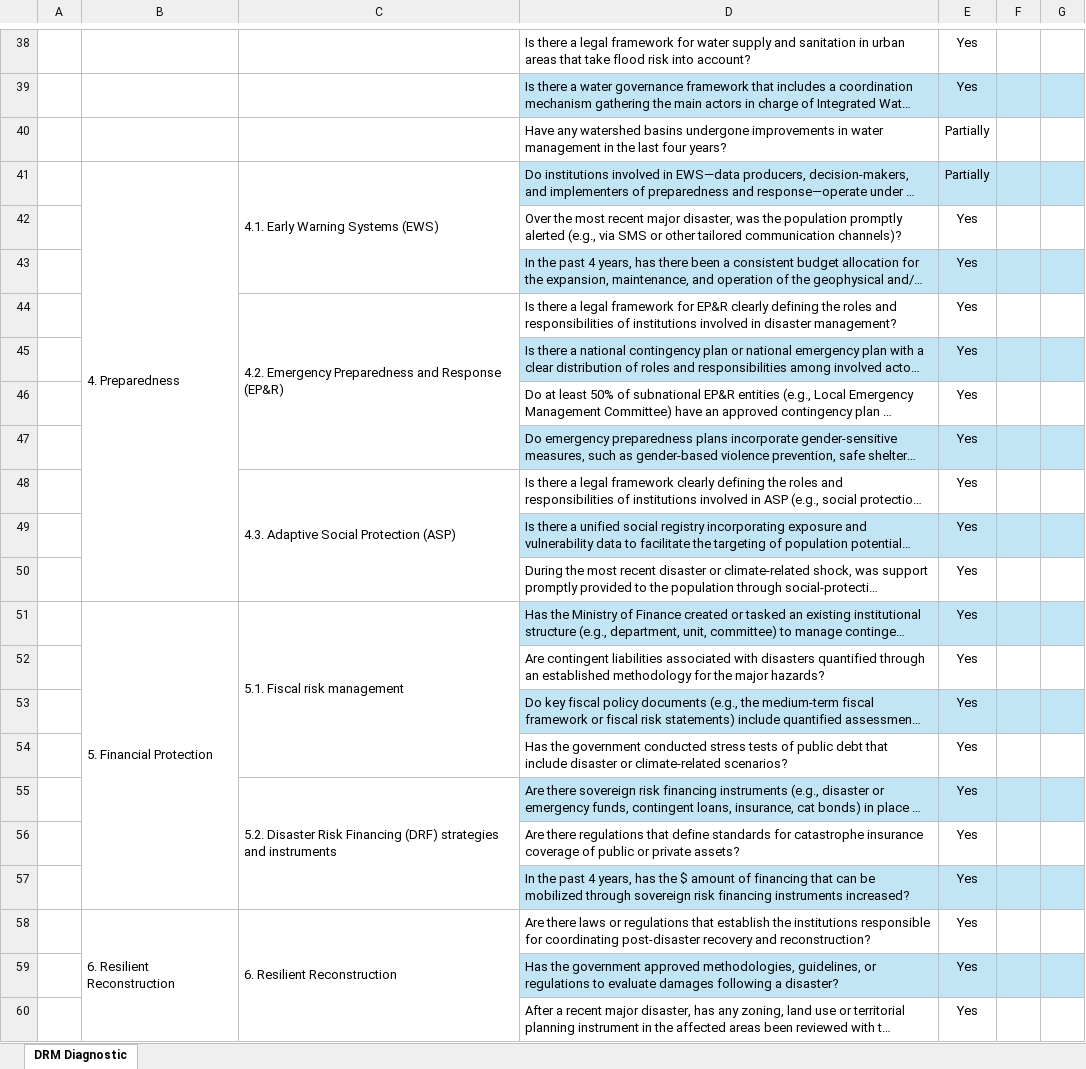
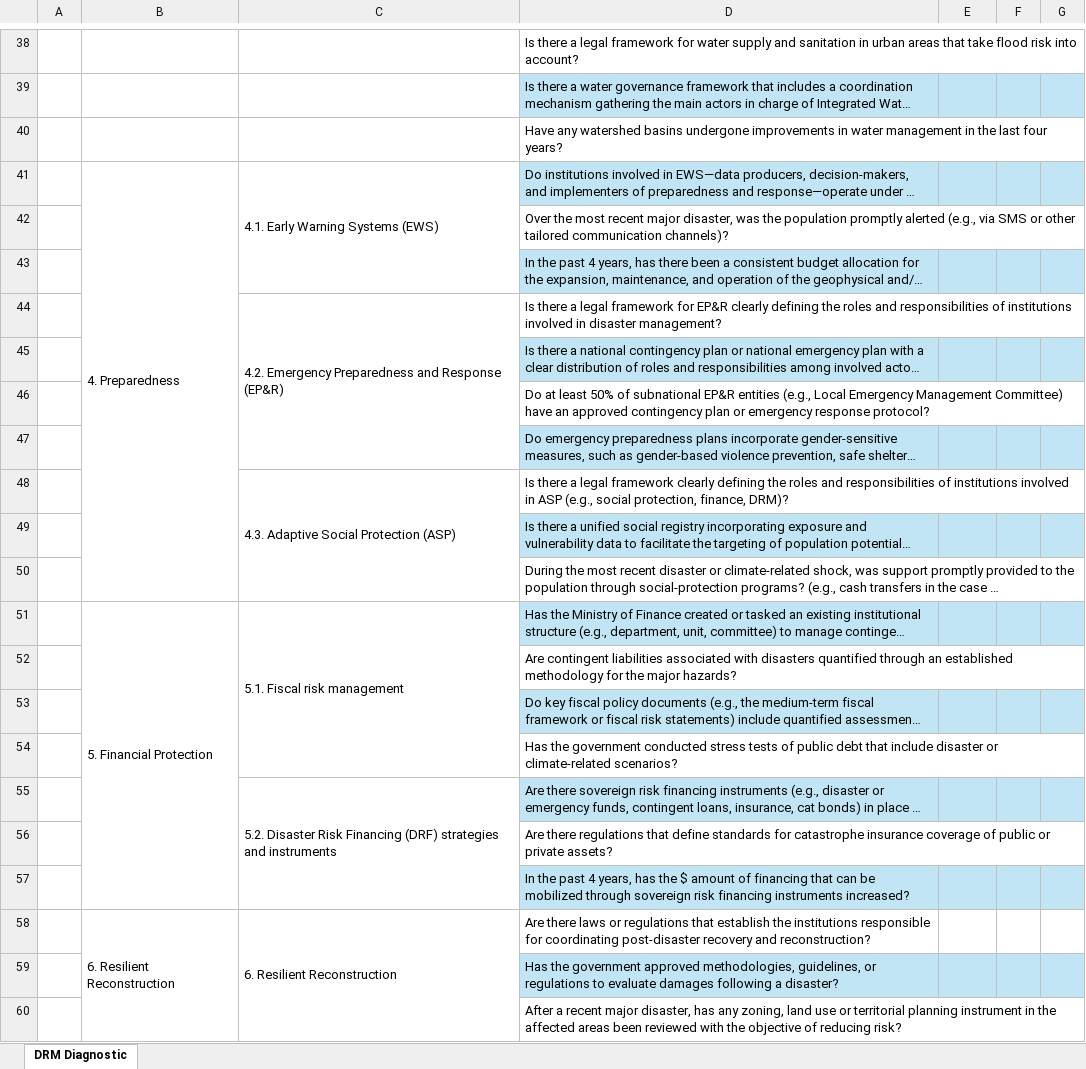
Before and after one commit to jqnmunozdiaz/Cat_DDO_DRM_Diagnostic_Dashboard, an Excel workbook: data/DRM Rapid Screening Tool - Questionnaire.xlsx, sheet DRM Diagnostic, drawn as a sheet; only a part is shown, gaps mark what is left out; long unchanged cells end in …; values as stored, in another font and other column widths than the file's, no borders; the diff covers the shown part only; the diff names each change by its address in the sheet, - before the commit and + after, or states it on an @@ line.

```diff
--- a/data/DRM Rapid Screening Tool - Questionnaire.xlsx (sheet DRM Diagnostic)
+++ b/data/DRM Rapid Screening Tool - Questionnaire.xlsx (sheet DRM Diagnostic)
-E38:E39: Yes
+E38:E39: (empty)
-E40:E41: Partially
+E40:E41: (empty)
-E42:E60: Yes
+E42:E60: (empty)
```
Also changed, not shown: 24 edited cells elsewhere in this sheet, hidden cells.
